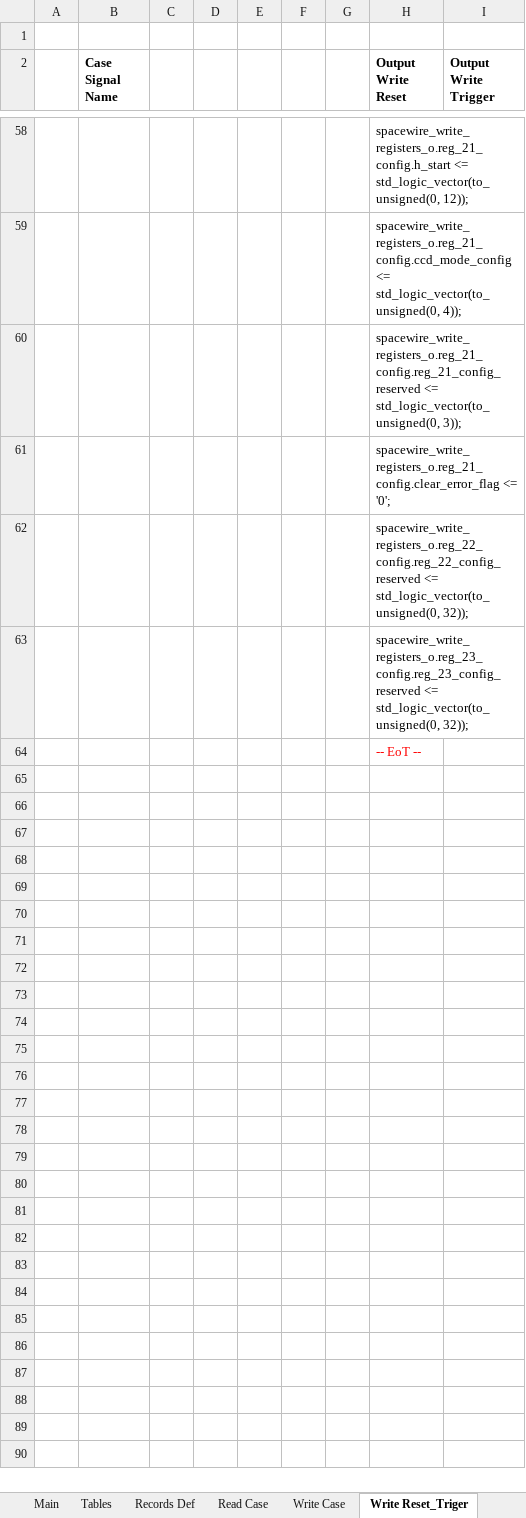
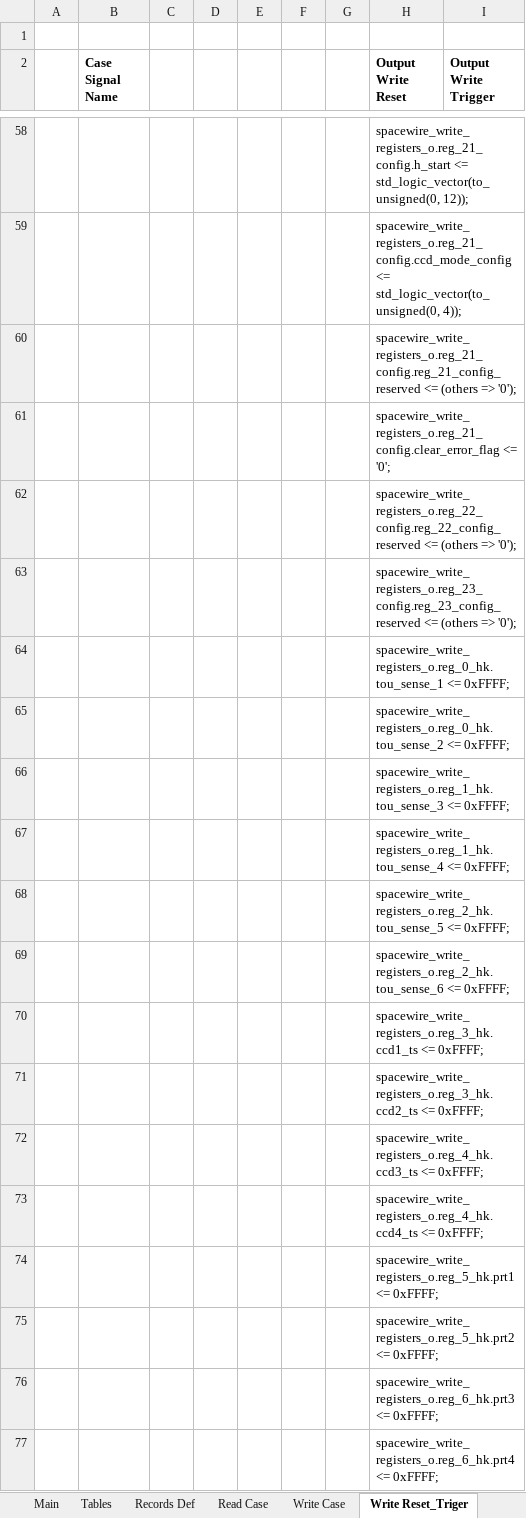
Before and after one commit to NSEE/SimuCam_Development_NFEE, an Excel workbook: FPGA_Developments/COM_Module_v1_8/References/Rmap_Register_v0.7.xlsm, sheet Write Reset_Triger, drawn as a sheet; only a part is shown, gaps mark what is left out; the shorter side is filled out with more unchanged rows; values as stored, in another font and other column widths than the file's, no borders; charts and pictures not drawn; the diff covers the shown part only; the diff names each change by its address in the sheet, - before the commit and + after, or states it on an @@ line.

```diff
--- a/FPGA_Developments/COM_Module_v1_8/References/Rmap_Register_v0.7.xlsm (sheet Write Reset_Triger)
+++ b/FPGA_Developments/COM_Module_v1_8/References/Rmap_Register_v0.7.xlsm (sheet Write Reset_Triger)
-H60 (Output Write Reset): spacewire_write_registers_o.reg_21_config.reg_21_config_reserved <= std_logic_vector(to_unsigned(0, 3));
+H60 (Output Write Reset): spacewire_write_registers_o.reg_21_config.reg_21_config_reserved <= (others => '0');
-H62 (Output Write Reset): spacewire_write_registers_o.reg_22_config.reg_22_config_reserved <= std_logic_vector(to_unsigned(0, 32));
+H62 (Output Write Reset): spacewire_write_registers_o.reg_22_config.reg_22_config_reserved <= (others => '0');
-H63 (Output Write Reset): spacewire_write_registers_o.reg_23_config.reg_23_config_reserved <= std_logic_vector(to_unsigned(0, 32));
+H63 (Output Write Reset): spacewire_write_registers_o.reg_23_config.reg_23_config_reserved <= (others => '0');
+row 64:  |  |  |  |  |  |  | spacewire_write_registers_o.reg_0_hk.tou_sense_1 <= 0xFFFF;
+row 65:  |  |  |  |  |  |  | spacewire_write_registers_o.reg_0_hk.tou_sense_2 <= 0xFFFF;
+row 66:  |  |  |  |  |  |  | spacewire_write_registers_o.reg_1_hk.tou_sense_3 <= 0xFFFF;
+row 67:  |  |  |  |  |  |  | spacewire_write_registers_o.reg_1_hk.tou_sense_4 <= 0xFFFF;
+row 68:  |  |  |  |  |  |  | spacewire_write_registers_o.reg_2_hk.tou_sense_5 <= 0xFFFF;
+row 69:  |  |  |  |  |  |  | spacewire_write_registers_o.reg_2_hk.tou_sense_6 <= 0xFFFF;
+row 70:  |  |  |  |  |  |  | spacewire_write_registers_o.reg_3_hk.ccd1_ts <= 0xFFFF;
+row 71:  |  |  |  |  |  |  | spacewire_write_registers_o.reg_3_hk.ccd2_ts <= 0xFFFF;
+row 72:  |  |  |  |  |  |  | spacewire_write_registers_o.reg_4_hk.ccd3_ts <= 0xFFFF;
+row 73:  |  |  |  |  |  |  | spacewire_write_registers_o.reg_4_hk.ccd4_ts <= 0xFFFF;
+row 74:  |  |  |  |  |  |  | spacewire_write_registers_o.reg_5_hk.prt1 <= 0xFFFF;
+row 75:  |  |  |  |  |  |  | spacewire_write_registers_o.reg_5_hk.prt2 <= 0xFFFF;
+row 76:  |  |  |  |  |  |  | spacewire_write_registers_o.reg_6_hk.prt3 <= 0xFFFF;
+row 77:  |  |  |  |  |  |  | spacewire_write_registers_o.reg_6_hk.prt4 <= 0xFFFF;
```
Also changed, not shown: 55 added rows and 5 edited cells elsewhere in this sheet, sheet Main, sheet Write Case, sheet Read Case, sheet Records Def, formulas that keep their value, charts or pictures, 2 other files.
